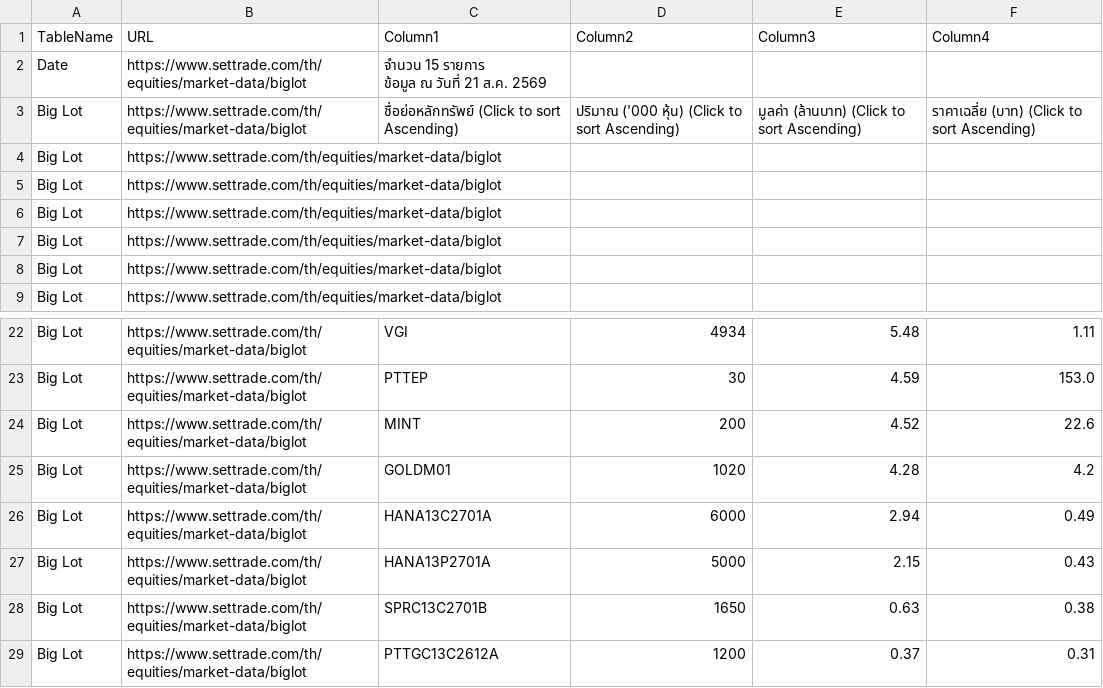
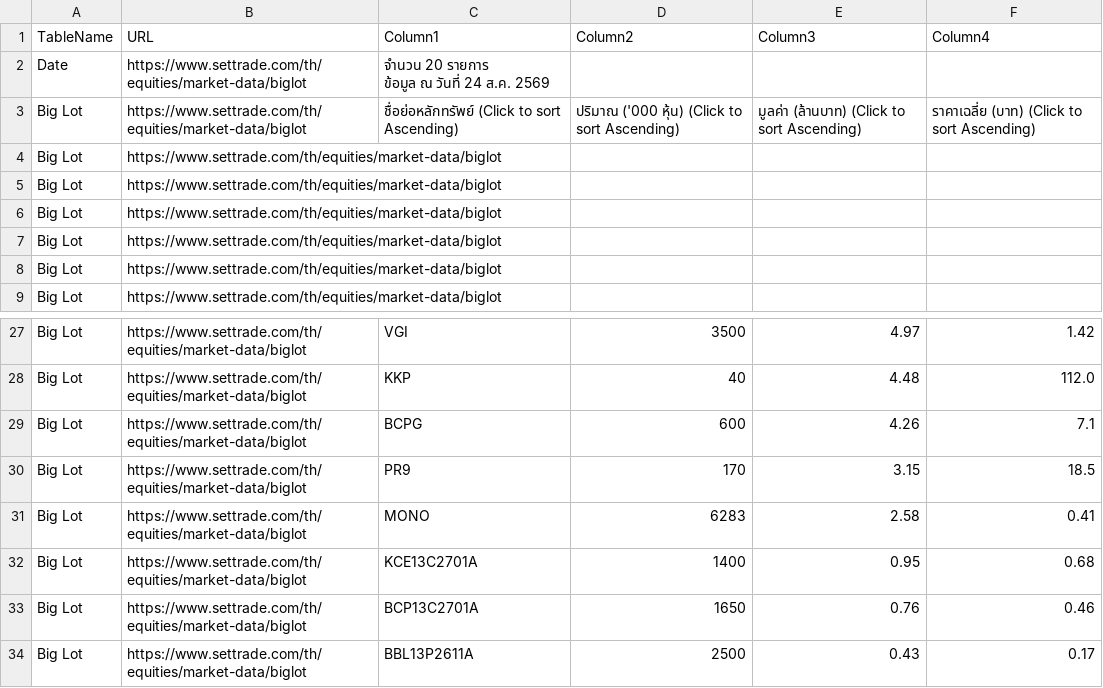
Before and after one commit to ake9522/biglot, a CSV file: data_biglot/biglot_market_data.csv, drawn as a sheet; only a part is shown, gaps mark what is left out; addresses are those after the commit; ↵ is a line break in a cell; the diff covers the shown part only; the diff names each change by its address in the sheet, - before the commit and + after, or states it on an @@ line.

```diff
--- a/data_biglot/biglot_market_data.csv
+++ b/data_biglot/biglot_market_data.csv
-C2 (Column1): จำนวน 15 รายการ ↵ ข้อมูล ณ วันที่ 21 ส.ค. 2569
+C2 (Column1): จำนวน 20 รายการ ↵ ข้อมูล ณ วันที่ 24 ส.ค. 2569
-D27 (Column2): 4934
+D27 (Column2): 3500
-E27 (Column3): 5.48
+E27 (Column3): 4.97
-F27 (Column4): 1.11
+F27 (Column4): 1.42
-C28 (Column1): PTTEP
+C28 (Column1): KKP
-D28 (Column2): 30
+D28 (Column2): 40
-E28 (Column3): 4.59
+E28 (Column3): 4.48
-F28 (Column4): 153.0
+F28 (Column4): 112.0
-C29 (Column1): MINT
+C29 (Column1): BCPG
-D29 (Column2): 200
+D29 (Column2): 600
-E29 (Column3): 4.52
+E29 (Column3): 4.26
-F29 (Column4): 22.6
+F29 (Column4): 7.1
-C30 (Column1): GOLDM01
+C30 (Column1): PR9
-D30 (Column2): 1020
+D30 (Column2): 170
-E30 (Column3): 4.28
+E30 (Column3): 3.15
-F30 (Column4): 4.2
+F30 (Column4): 18.5
-C31 (Column1): HANA13C2701A
+C31 (Column1): MONO
-D31 (Column2): 6000
+D31 (Column2): 6283
-E31 (Column3): 2.94
+E31 (Column3): 2.58
-F31 (Column4): 0.49
+F31 (Column4): 0.41
-C32 (Column1): HANA13P2701A
+C32 (Column1): KCE13C2701A
-D32 (Column2): 5000
+D32 (Column2): 1400
-E32 (Column3): 2.15
+E32 (Column3): 0.95
-F32 (Column4): 0.43
+F32 (Column4): 0.68
-C33 (Column1): SPRC13C2701B
+C33 (Column1): BCP13C2701A
-E33 (Column3): 0.63
+E33 (Column3): 0.76
-F33 (Column4): 0.38
+F33 (Column4): 0.46
-C34 (Column1): PTTGC13C2612A
+C34 (Column1): BBL13P2611A
-D34 (Column2): 1200
+D34 (Column2): 2500
-E34 (Column3): 0.37
+E34 (Column3): 0.43
-F34 (Column4): 0.31
+F34 (Column4): 0.17
```
Also changed, not shown: 5 added rows and 26 edited cells elsewhere in this file.
